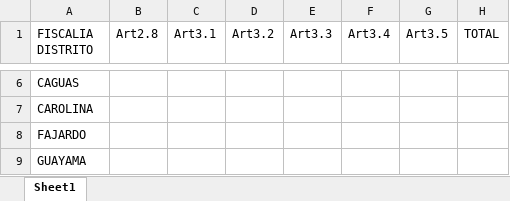
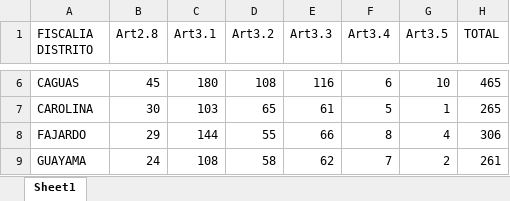
Before and after one commit to EstadisticasPR/ViolenciaGeneroPR, an Excel workbook: data/Departamento_de_Justicia/djDelitos2025.xlsx, sheet Sheet1, drawn as a sheet; only a part is shown, gaps mark what is left out; values as stored, in another font and other column widths than the file's, no borders; the diff covers the shown part only; the diff names each change by its address in the sheet, - before the commit and + after, or states it on an @@ line.

```diff
--- a/data/Departamento_de_Justicia/djDelitos2025.xlsx (sheet Sheet1)
+++ b/data/Departamento_de_Justicia/djDelitos2025.xlsx (sheet Sheet1)
-B6 (Art2.8): (empty)
+B6 (Art2.8): 45
-C6 (Art3.1): (empty)
+C6 (Art3.1): 180
-D6 (Art3.2): (empty)
+D6 (Art3.2): 108
-E6 (Art3.3): (empty)
+E6 (Art3.3): 116
-F6 (Art3.4): (empty)
+F6 (Art3.4): 6
-G6 (Art3.5): (empty)
+G6 (Art3.5): 10
-H6 (TOTAL): (empty)
+H6 (TOTAL): 465
-B7 (Art2.8): (empty)
+B7 (Art2.8): 30
-C7 (Art3.1): (empty)
+C7 (Art3.1): 103
-D7 (Art3.2): (empty)
+D7 (Art3.2): 65
-E7 (Art3.3): (empty)
+E7 (Art3.3): 61
-F7 (Art3.4): (empty)
+F7 (Art3.4): 5
-G7 (Art3.5): (empty)
+G7 (Art3.5): 1
-H7 (TOTAL): (empty)
+H7 (TOTAL): 265
-B8 (Art2.8): (empty)
+B8 (Art2.8): 29
-C8 (Art3.1): (empty)
+C8 (Art3.1): 144
-D8 (Art3.2): (empty)
+D8 (Art3.2): 55
-E8 (Art3.3): (empty)
+E8 (Art3.3): 66
-F8 (Art3.4): (empty)
+F8 (Art3.4): 8
-G8 (Art3.5): (empty)
+G8 (Art3.5): 4
-H8 (TOTAL): (empty)
+H8 (TOTAL): 306
-B9 (Art2.8): (empty)
+B9 (Art2.8): 24
-C9 (Art3.1): (empty)
+C9 (Art3.1): 108
-D9 (Art3.2): (empty)
+D9 (Art3.2): 58
-E9 (Art3.3): (empty)
+E9 (Art3.3): 62
-F9 (Art3.4): (empty)
+F9 (Art3.4): 7
-G9 (Art3.5): (empty)
+G9 (Art3.5): 2
-H9 (TOTAL): (empty)
+H9 (TOTAL): 261
```
Also changed, not shown: 70 edited cells elsewhere in this sheet, data/Departamento_de_Justicia/djDelitos2023.xlsx, data/Departamento_de_Justicia/djDelitos2024.xlsx, 4 other files.
